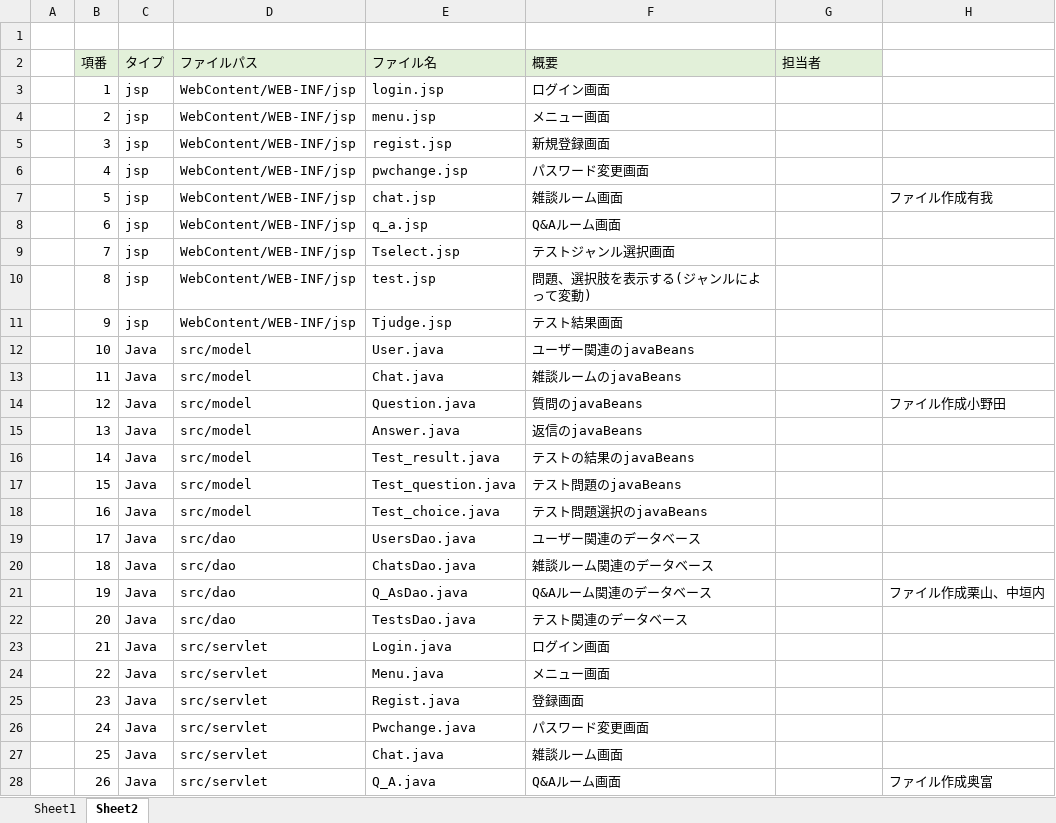
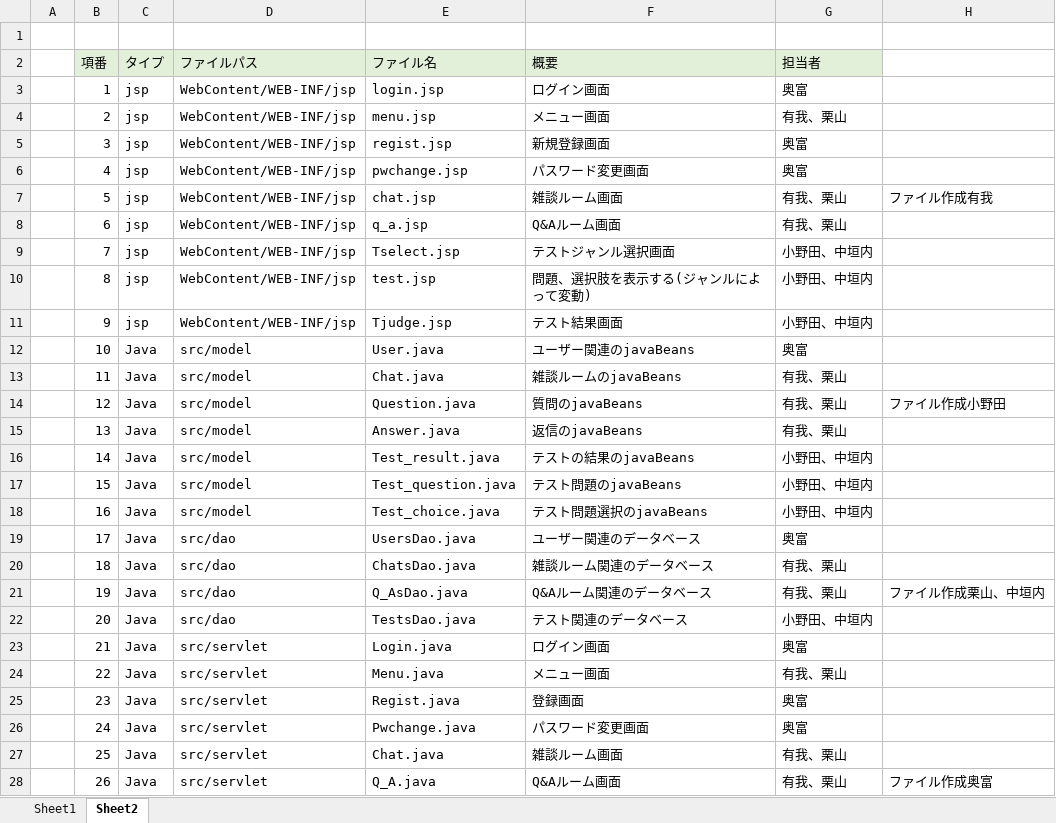
Before and after one commit to DOJO-2021/C-2, an Excel workbook: documents/ファイル構成一覧表_C2.xlsx, sheet Sheet2, drawn as a sheet; only a part is shown; values as stored, in another font and other column widths than the file's, no borders; the diff covers the shown part only; the diff names each change by its address in the sheet, - before the commit and + after, or states it on an @@ line.

Commit message:
変更/有我

```diff
--- a/documents/ファイル構成一覧表_C2.xlsx (sheet Sheet2)
+++ b/documents/ファイル構成一覧表_C2.xlsx (sheet Sheet2)
-G3 (担当者): (empty)
+G3 (担当者): 奥富
-G4 (担当者): (empty)
+G4 (担当者): 有我、栗山
-G5:G6 (担当者): (empty)
+G5:G6 (担当者): 奥富
-G7:G8 (担当者): (empty)
+G7:G8 (担当者): 有我、栗山
-G9:G11 (担当者): (empty)
+G9:G11 (担当者): 小野田、中垣内
-G12 (担当者): (empty)
+G12 (担当者): 奥富
-G13:G15 (担当者): (empty)
+G13:G15 (担当者): 有我、栗山
-G16:G18 (担当者): (empty)
+G16:G18 (担当者): 小野田、中垣内
-G19 (担当者): (empty)
+G19 (担当者): 奥富
-G20:G21 (担当者): (empty)
+G20:G21 (担当者): 有我、栗山
-G22 (担当者): (empty)
+G22 (担当者): 小野田、中垣内
-G23 (担当者): (empty)
+G23 (担当者): 奥富
-G24 (担当者): (empty)
+G24 (担当者): 有我、栗山
-G25:G26 (担当者): (empty)
+G25:G26 (担当者): 奥富
-G27:G28 (担当者): (empty)
+G27:G28 (担当者): 有我、栗山
```
Also changed, not shown: 13 edited cells elsewhere in this sheet.
